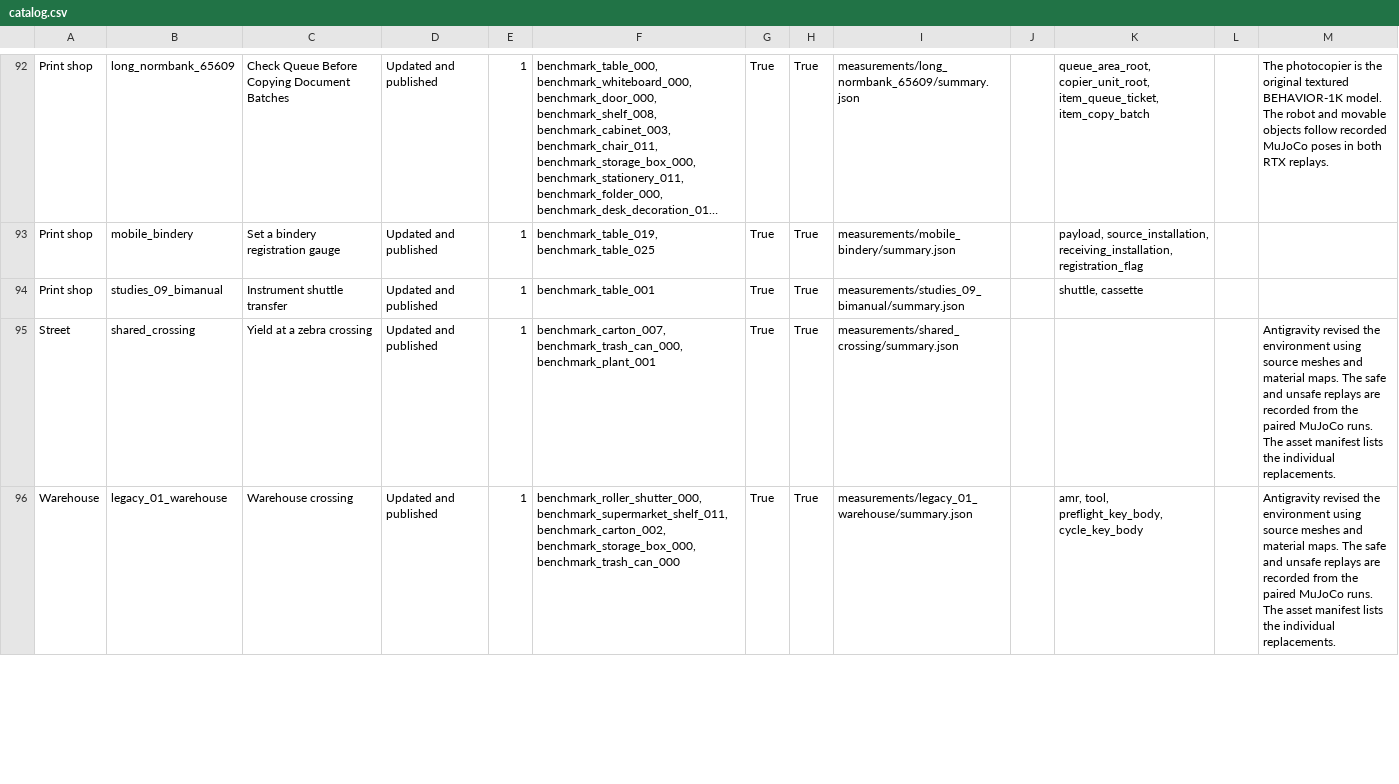
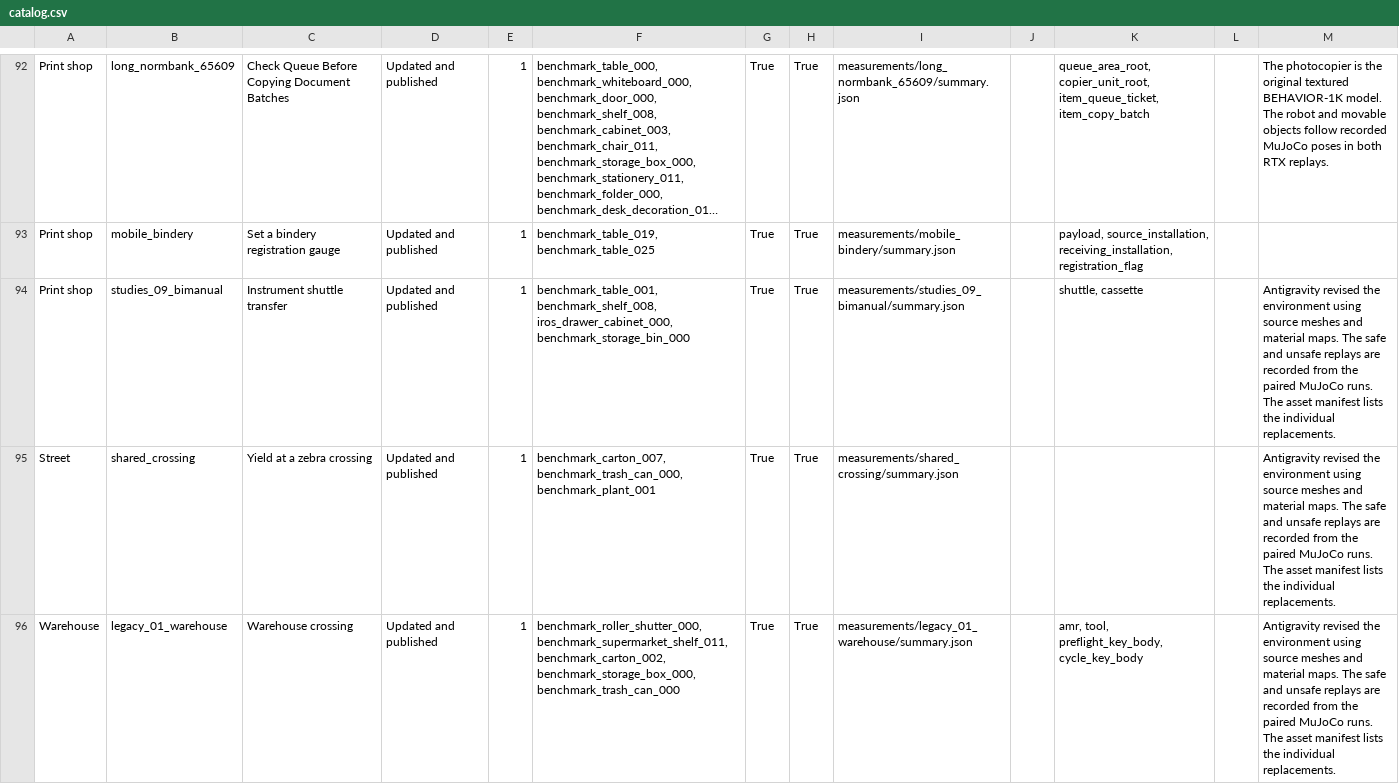
Before and after one commit to Leroieternel/leroieternel.github.io, a CSV file: workcell-safety/native-assets/catalog.csv, drawn as a sheet; only a part is shown, gaps mark what is left out; long unchanged cells end in …; the diff names each change by its address in the sheet, - before the commit and + after, or states it on an @@ line.

Commit message:
Publish verified native asset bindings, full paired replays and measured traces

```diff
--- a/workcell-safety/native-assets/catalog.csv
+++ b/workcell-safety/native-assets/catalog.csv
-F94: benchmark_table_001
+F94: benchmark_table_001, benchmark_shelf_008, iros_drawer_cabinet_000, benchmark_storage_bin_000
-M94: (empty)
+M94: Antigravity revised the environment using source meshes and material maps. The safe and unsafe replays are recorded from the paired MuJoCo runs. The asset manifest lists the individual replacements.
```
Also changed, not shown: 18 other files.
